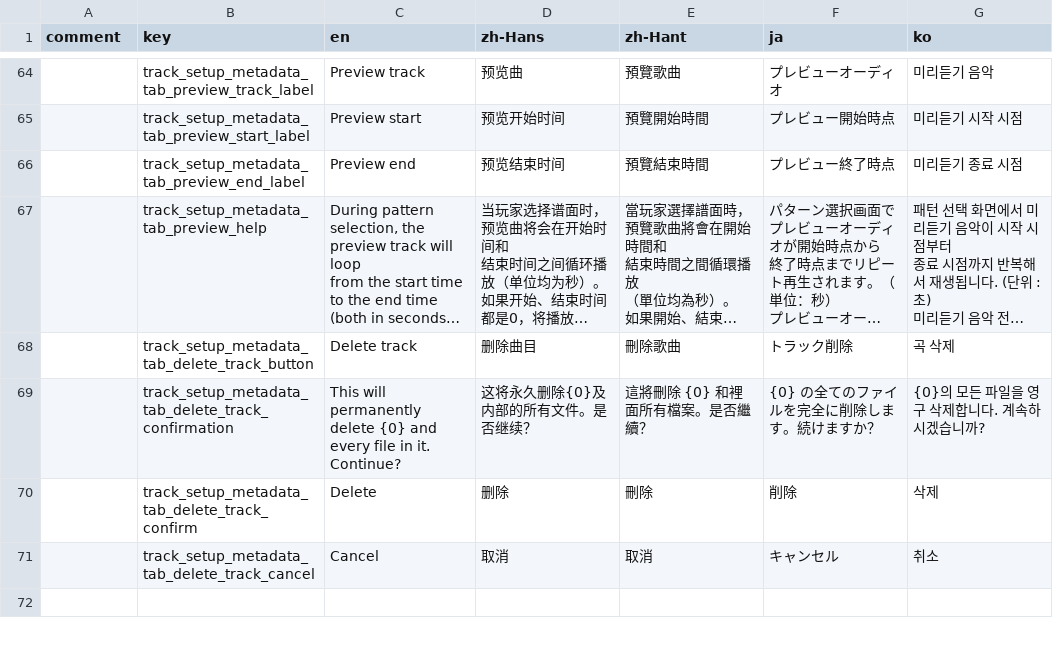
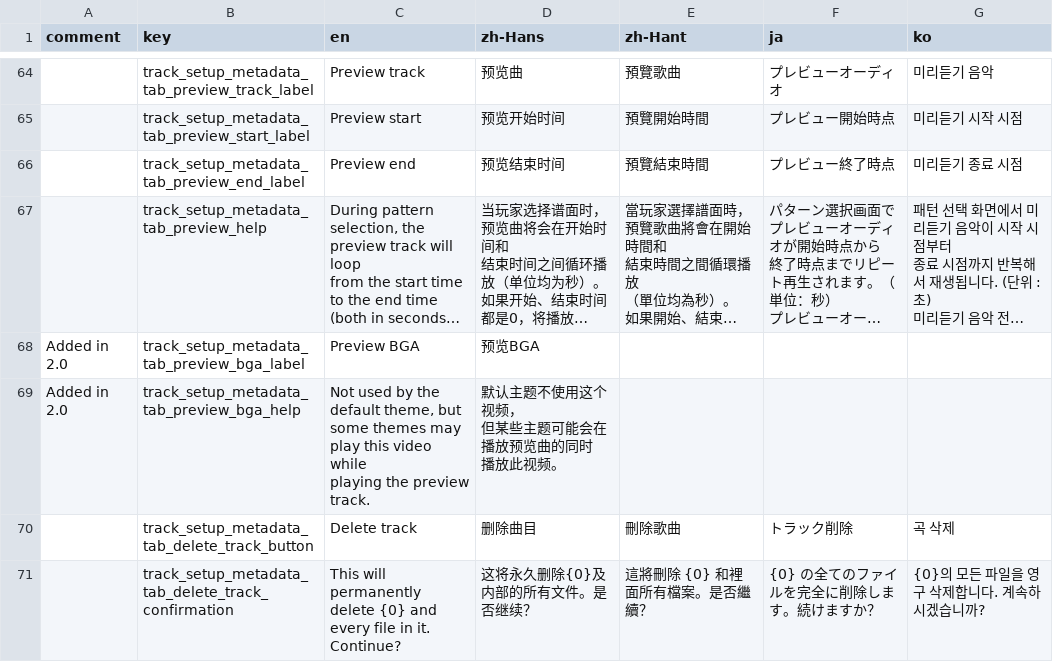
Before and after one commit to techmania-team/techmania, a CSV file: TECHMANIA/Assets/String Table (system).csv, drawn as a sheet; only a part is shown, gaps mark what is left out; the shorter side is filled out with more unchanged rows; long unchanged cells end in …; ↵ is a line break in a cell; the diff names each change by its address in the sheet, - before the commit and + after, or states it on an @@ line.

Commit message:
Added previewBga field to PatternMetadata, along with UI to edit it.

```diff
--- a/TECHMANIA/Assets/String Table (system).csv
+++ b/TECHMANIA/Assets/String Table (system).csv
+row 68: Added in 2.0 | track_setup_metadata_tab_preview_bga_label | Preview BGA | 预览BGA
+row 69: Added in 2.0 | track_setup_metadata_tab_preview_bga_help | Not used by the default theme, but ↵ some themes may play this video while ↵ playing the preview track. | 默认主题不使用这个视频， ↵ 但某些主题可能会在播放预览曲的同时 ↵ 播放此视频。
```
Also changed, not shown: 3 other files.
